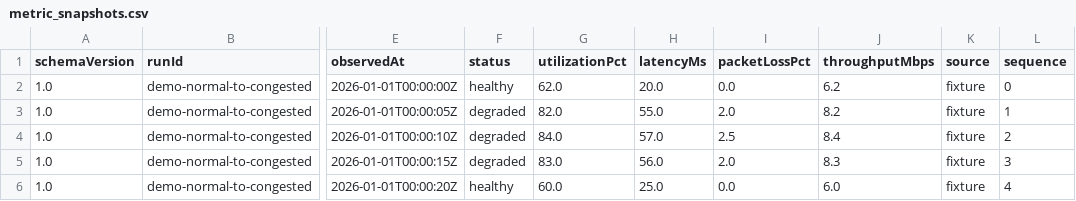
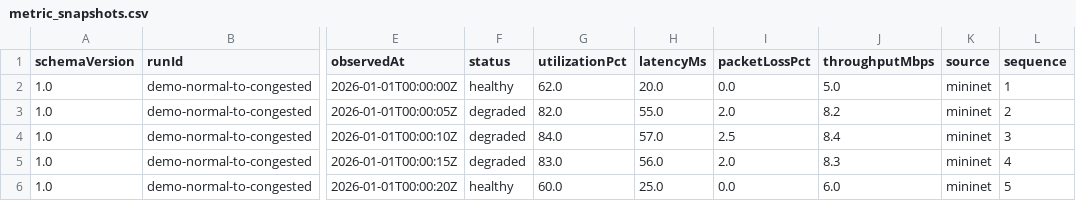
Before and after one commit to salateeeen/digital-twin, a CSV file: ai/data/raw/metric_snapshots.csv, drawn as a sheet; only a part is shown, gaps mark what is left out; the diff names each change by its address in the sheet, - before the commit and + after, or states it on an @@ line.

```diff
--- a/ai/data/raw/metric_snapshots.csv
+++ b/ai/data/raw/metric_snapshots.csv
-J2 (throughputMbps): 6.2
+J2 (throughputMbps): 5.0
-K2:K6 (source): fixture
+K2:K6 (source): mininet
-L2 (sequence): 0
+L2 (sequence): 1
-L3 (sequence): 1
+L3 (sequence): 2
-L4 (sequence): 2
+L4 (sequence): 3
-L5 (sequence): 3
+L5 (sequence): 4
-L6 (sequence): 4
+L6 (sequence): 5
```
Also changed, not shown: 8 other files.
